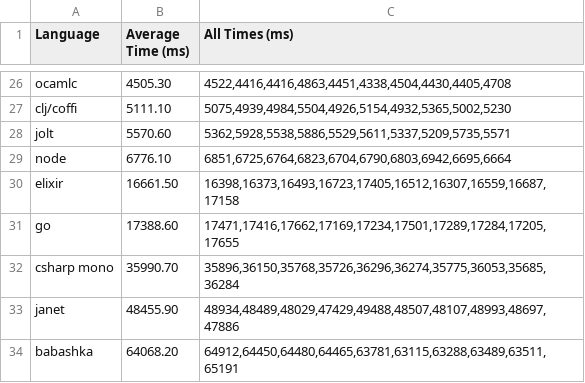
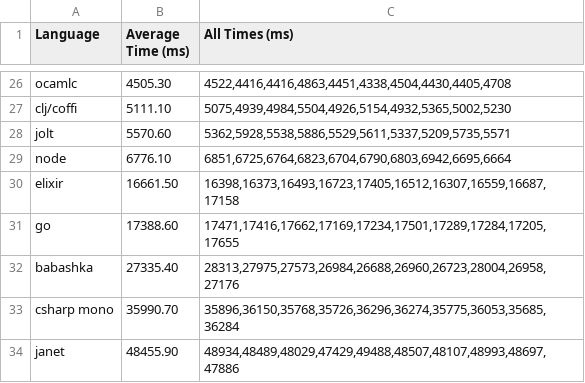
Before and after one commit to Ramblurr/ffi-overhead, a CSV file: data/2026-08/data.csv, drawn as a sheet; only a part is shown, gaps mark what is left out; removed rows and columns are numbered as before the commit, all else as after; the diff names each change by its address in the sheet, - before the commit and + after, or states it on an @@ line.

Commit message:
bench: publish Babashka v1.13.220 results

```diff
--- a/data/2026-08/data.csv
+++ b/data/2026-08/data.csv
+row 32: babashka | 27335.40 | 28313,27975,27573,26984,26688,26960,26723,28004,26958,27176
-row 34: babashka | 64068.20 | 64912,64450,64480,64465,63781,63115,63288,63489,63511,65191
```
Also changed, not shown: 3 other files.
